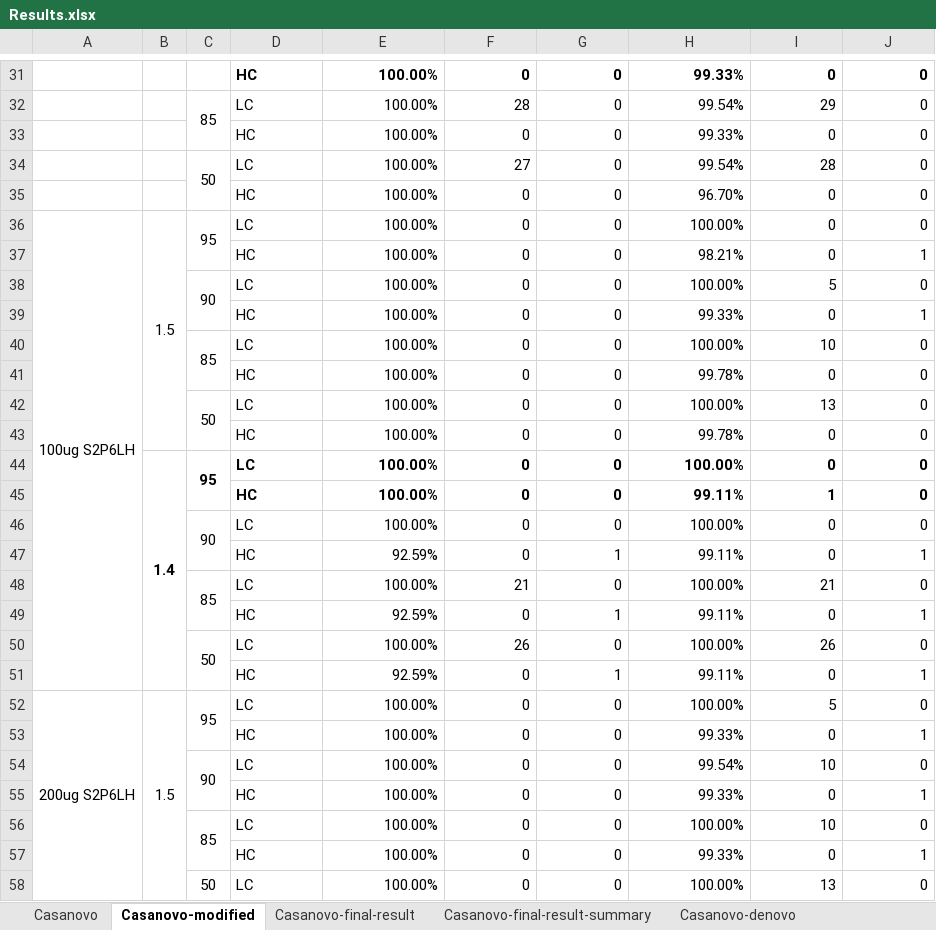
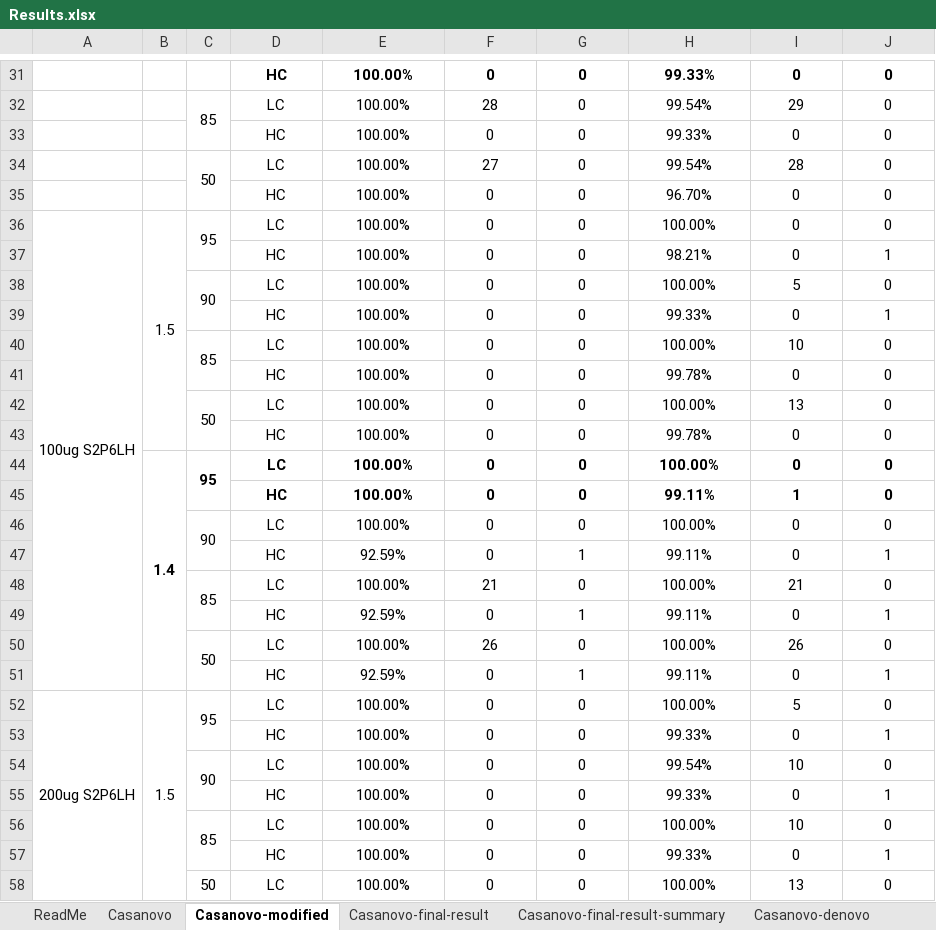
Before and after one commit to biocc/SP-MEGD_Fusion, an Excel workbook: Summary/Results.xlsx, sheet Casanovo-modified, drawn as a sheet; only a part is shown, gaps mark what is left out; values as stored, in another font and other column widths than the file's, no borders; the diff covers the shown part only; the diff names each change by its address in the sheet, - before the commit and + after, or states it on an @@ line.

```diff
--- a/Summary/Results.xlsx (sheet Casanovo-modified)
+++ b/Summary/Results.xlsx (sheet Casanovo-modified)
+sheet tab: ReadMe
-D31:D58 alignment: left
+D31:D58 alignment: center
-E31:J58 alignment: right
+E31:J58 alignment: center
```
Also changed, not shown: 2 edited cells and cell formats elsewhere in this sheet, sheet PEAKS-modified, sheet Casanovo, sheet PEAKS, sheet Casanovo-final-result-summary, sheet PEAKS-final-result, sheet Casanovo-final-result, 1 more sheet.
